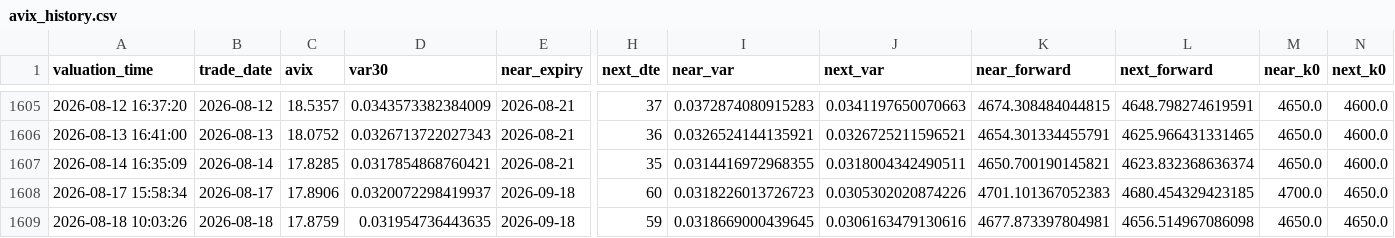
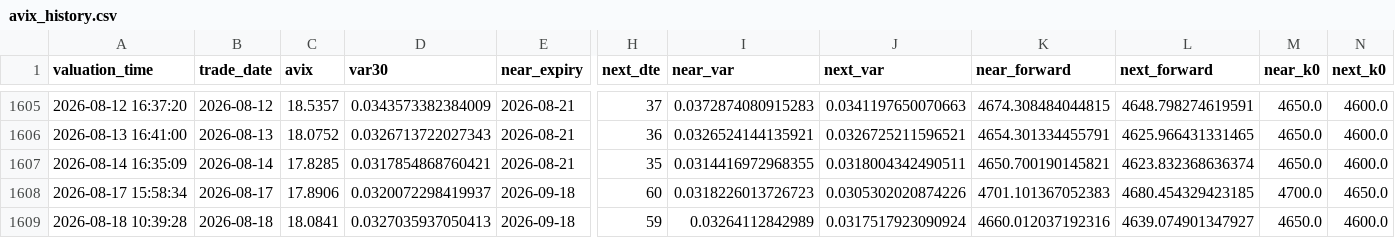
Before and after one commit to AmineSeRaFimmm/a-share-five-layer-pwa, a CSV file: data/avix/avix_history.csv, drawn as a sheet; only a part is shown, gaps mark what is left out; the diff names each change by its address in the sheet, - before the commit and + after, or states it on an @@ line.

```diff
--- a/data/avix/avix_history.csv
+++ b/data/avix/avix_history.csv
-A1609 (valuation_time): 2026-08-18 10:03:26
+A1609 (valuation_time): 2026-08-18 10:39:28
-C1609 (avix): 17.8759
+C1609 (avix): 18.0841
-D1609 (var30): 0.031954736443635
+D1609 (var30): 0.0327035937050413
-I1609 (near_var): 0.0318669000439645
+I1609 (near_var): 0.03264112842989
-J1609 (next_var): 0.0306163479130616
+J1609 (next_var): 0.0317517923090924
-K1609 (near_forward): 4677.873397804981
+K1609 (near_forward): 4660.012037192316
-L1609 (next_forward): 4656.514967086098
+L1609 (next_forward): 4639.074901347927
-N1609 (next_k0): 4650.0
+N1609 (next_k0): 4600.0
```
Also changed, not shown: data/avix_300_close_mid.csv, 2 other files.
